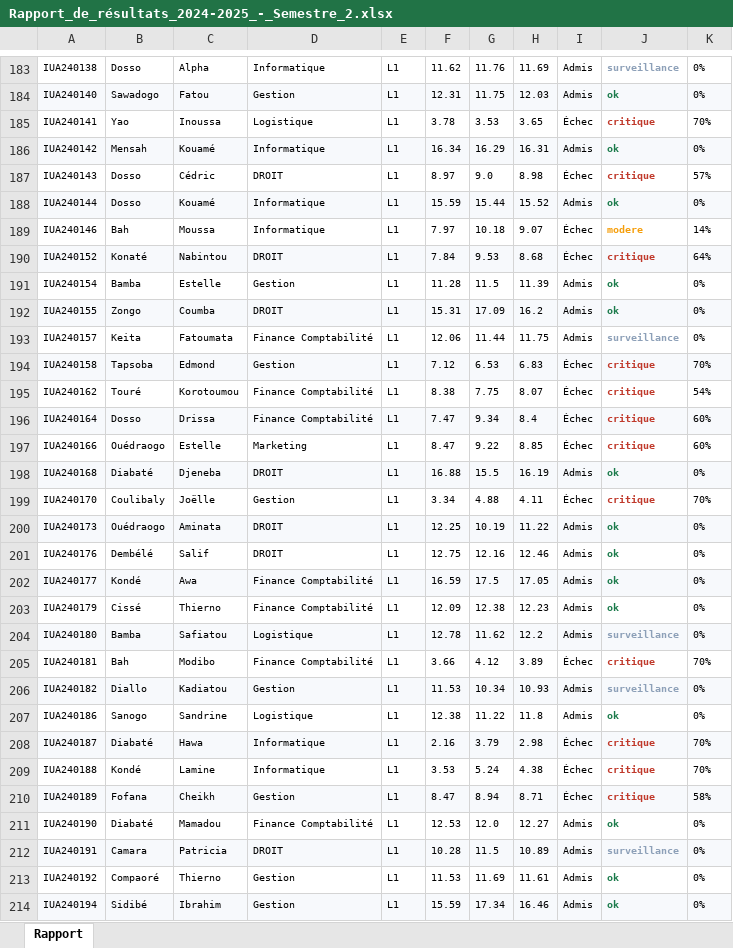
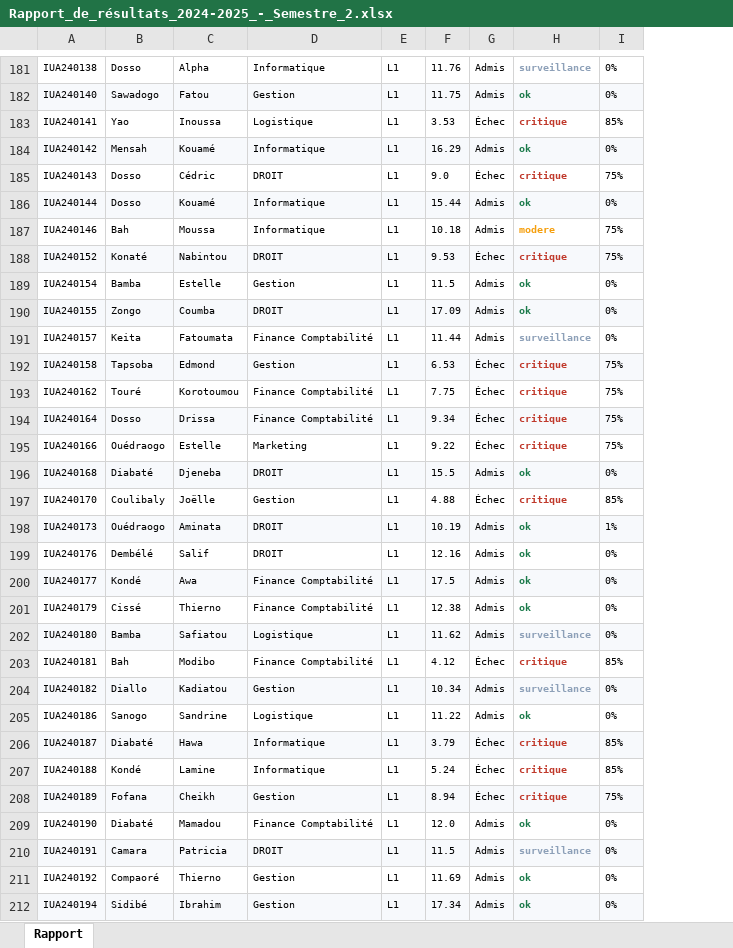
Before and after one commit to maureln10/soutenance_final, an Excel workbook: IUAInsight/static/archives/Rapport_de_résultats_2024-2025_-_Semestre_2.xlsx, sheet Rapport, drawn as a sheet; only a part is shown, gaps mark what is left out; values as stored, in another font and other column widths than the file's, no borders; removed rows and columns are numbered as before the commit, all else as after; the diff covers the shown part only; the diff names each change by its address in the sheet, - before the commit and + after, or states it on an @@ line.

```diff
--- a/IUAInsight/static/archives/Rapport_de_résultats_2024-2025_-_Semestre_2.xlsx (sheet Rapport)
+++ b/IUAInsight/static/archives/Rapport_de_résultats_2024-2025_-_Semestre_2.xlsx (sheet Rapport)
-column F, rows 183-214: 11.62 | 12.31 | 3.78 | 16.34 | 8.97 | 15.59 | 7.97 | 7.84 | 11.28 | 15.31 | 12.06 | 7.12 | 8.38 | 7.47 | 8.47 | 16.88 | 3.34 | 12.25 | 12.75 | 16.59 | 12.09 | 12.78 | 3.66 | 11.53 | 12.38 | 2.16 | 3.53 | 8.47 | 12.53 | 10.28 | 11.53 | 15.59
-column H, rows 183-214: 11.69 | 12.03 | 3.65 | 16.31 | 8.98 | 15.52 | 9.07 | 8.68 | 11.39 | 16.2 | 11.75 | 6.83 | 8.07 | 8.4 | 8.85 | 16.19 | 4.11 | 11.22 | 12.46 | 17.05 | 12.23 | 12.2 | 3.89 | 10.93 | 11.8 | 2.98 | 4.38 | 8.71 | 12.27 | 10.89 | 11.61 | 16.46
-I183: 70%
+I183: 85%
-I185: 57%
+I185: 75%
-G187: Échec
+G187: Admis
-I187: 14%
+I187: 75%
-I188: 64%
+I188: 75%
-I192: 70%
+I192: 75%
-I193: 54%
+I193: 75%
-I194:I195: 60%
+I194:I195: 75%
-I197: 70%
+I197: 85%
-I198: 0%
+I198: 1%
-I203: 70%
+I203: 85%
-I206:I207: 70%
+I206:I207: 85%
-I208: 58%
+I208: 75%
```
Also changed, not shown: 1 added row, 3 removed rows, 193 edited cells and cell formats elsewhere in this sheet, 32 other files.
